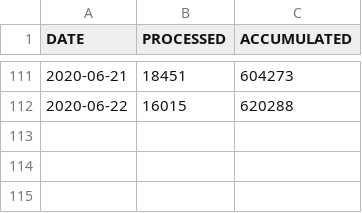
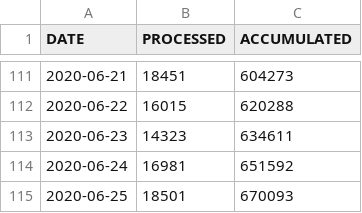
Before and after one commit to yammadev/col-covid-19, a CSV file: data/csv/samples.csv, drawn as a sheet; only a part is shown, gaps mark what is left out; the diff names each change by its address in the sheet, - before the commit and + after, or states it on an @@ line.

```diff
--- a/data/csv/samples.csv
+++ b/data/csv/samples.csv
+row 113: 2020-06-23 | 14323 | 634611
+row 114: 2020-06-24 | 16981 | 651592
+row 115: 2020-06-25 | 18501 | 670093
```
Also changed, not shown: data/csv/cases_per_origin.csv, data/csv/statistics.csv, 18 other files.
